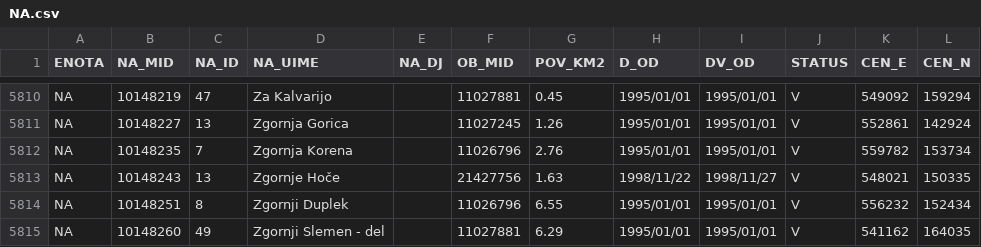
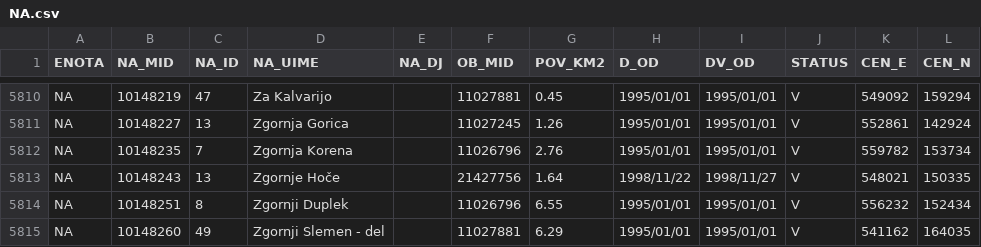
Before and after one commit to stefanb/gurs-rpe, a CSV file: data/NA.csv, drawn as a sheet; only a part is shown, gaps mark what is left out.

```diff
--- a/data/NA.csv
+++ b/data/NA.csv
@@ -5812,3 +5812,3 @@ NA,10148227,13,Zgornja Gorica,,11027245,1.26,1995/01/01,1995/01/01,V,552861,1429
 NA,10148235,7,Zgornja Korena,,11026796,2.76,1995/01/01,1995/01/01,V,559782,153734
-NA,10148243,13,Zgornje Hoče,,21427756,1.63,1998/11/22,1998/11/27,V,548021,150335
+NA,10148243,13,Zgornje Hoče,,21427756,1.64,1998/11/22,1998/11/27,V,548021,150335
 NA,10148251,8,Zgornji Duplek,,11026796,6.55,1995/01/01,1995/01/01,V,556232,152434
```
Also changed, not shown: 3 other files.
